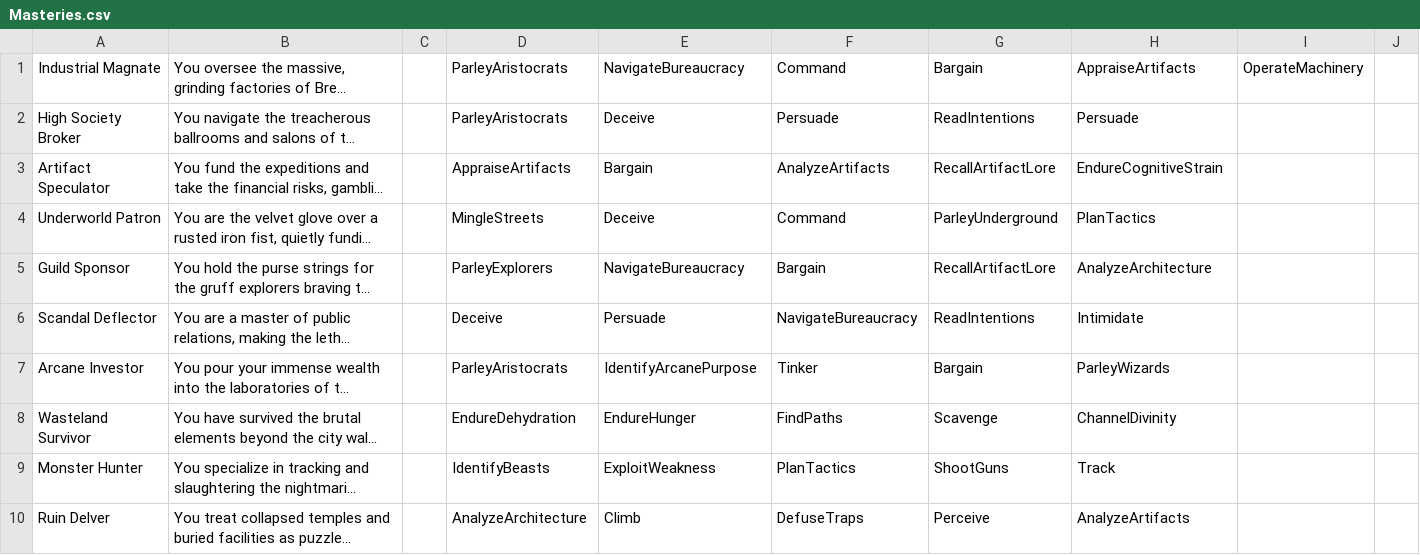
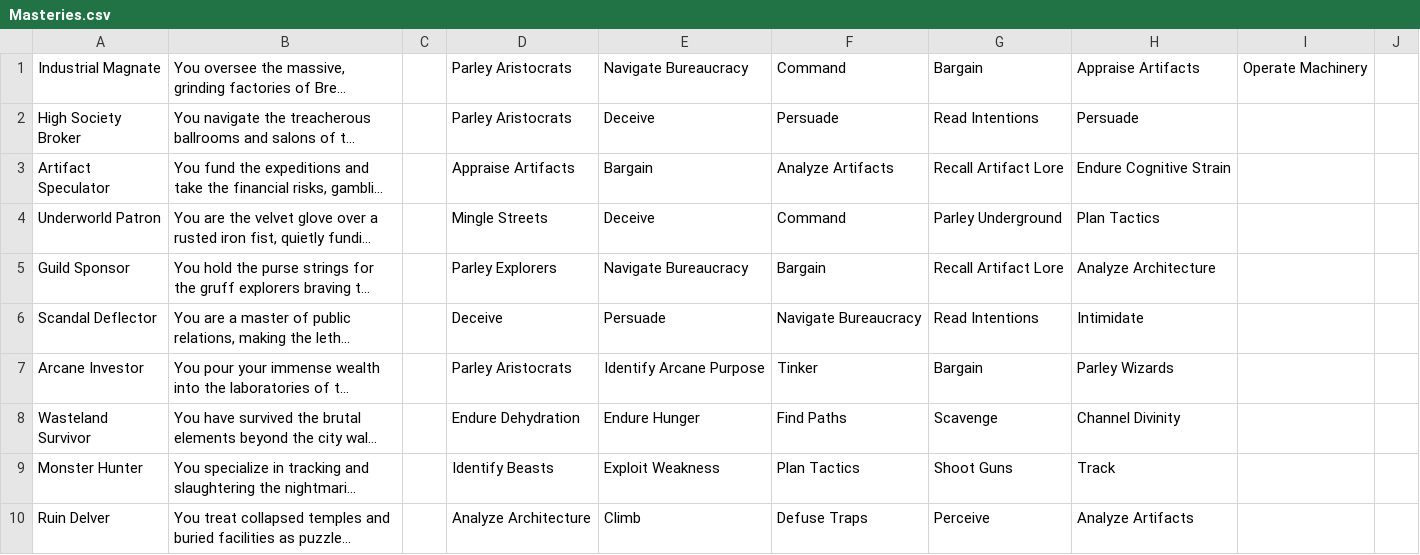
Before and after one commit to ThiagoDAraujoS/Hollow-Signal, a CSV file: Assets/Editor/DataBakers/CSVtoJSON/Masteries.csv, drawn as a sheet; only a part is shown; long unchanged cells end in …; the diff covers the shown part only; the diff names each change by its address in the sheet, - before the commit and + after, or states it on an @@ line.

Commit message:
refactor(data-pipeline): convert skill schema to spaced regular-case
- Migrate all skill, mastery, and archetype names in Google Sheets from CamelCase to readable, spaced Regular Case.
- Update C# `MasteryImporter` to strip whitespace when generating the `Skill` enum and when parsing JSON bonuses to preserve compile-safety.
- Modify Python CSV parsing scripts to suppress spaces during conversion, aligning JSON outputs with the C# enum layer.
- Improve generated Mastery ScriptableObject asset IDs (`cleanId`) to leverage highly readable screaming snake-case (e.g., `MASTERY_HIGH_SOCIETY_BROKER`).
- Unlock intelligent, partial-word autocomplete search across all sheets while maintaining strict data validation rules.

```diff
--- a/Assets/Editor/DataBakers/CSVtoJSON/Masteries.csv
+++ b/Assets/Editor/DataBakers/CSVtoJSON/Masteries.csv
-D1:D2: ParleyAristocrats
+D1:D2: Parley Aristocrats
-E1: NavigateBureaucracy
+E1: Navigate Bureaucracy
-H1: AppraiseArtifacts
+H1: Appraise Artifacts
-I1: OperateMachinery
+I1: Operate Machinery
-G2: ReadIntentions
+G2: Read Intentions
-D3: AppraiseArtifacts
+D3: Appraise Artifacts
-F3: AnalyzeArtifacts
+F3: Analyze Artifacts
-G3: RecallArtifactLore
+G3: Recall Artifact Lore
-H3: EndureCognitiveStrain
+H3: Endure Cognitive Strain
-D4: MingleStreets
+D4: Mingle Streets
-G4: ParleyUnderground
+G4: Parley Underground
-H4: PlanTactics
+H4: Plan Tactics
-D5: ParleyExplorers
+D5: Parley Explorers
-E5: NavigateBureaucracy
+E5: Navigate Bureaucracy
-G5: RecallArtifactLore
+G5: Recall Artifact Lore
-H5: AnalyzeArchitecture
+H5: Analyze Architecture
-F6: NavigateBureaucracy
+F6: Navigate Bureaucracy
-G6: ReadIntentions
+G6: Read Intentions
-D7: ParleyAristocrats
+D7: Parley Aristocrats
-E7: IdentifyArcanePurpose
+E7: Identify Arcane Purpose
-H7: ParleyWizards
+H7: Parley Wizards
-D8: EndureDehydration
+D8: Endure Dehydration
-E8: EndureHunger
+E8: Endure Hunger
-F8: FindPaths
+F8: Find Paths
-H8: ChannelDivinity
+H8: Channel Divinity
-D9: IdentifyBeasts
+D9: Identify Beasts
-E9: ExploitWeakness
+E9: Exploit Weakness
-F9: PlanTactics
+F9: Plan Tactics
-G9: ShootGuns
+G9: Shoot Guns
-D10: AnalyzeArchitecture
+D10: Analyze Architecture
-F10: DefuseTraps
+F10: Defuse Traps
-H10: AnalyzeArtifacts
+H10: Analyze Artifacts
```
Also changed, not shown: 166 edited cells elsewhere in this file, 6 other files.
